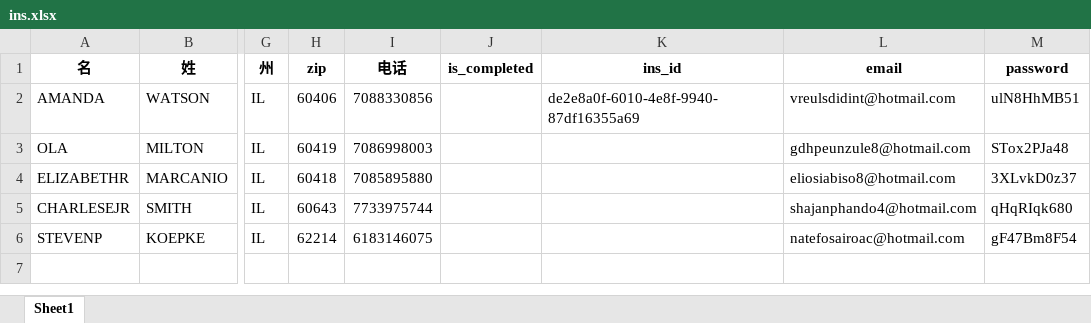
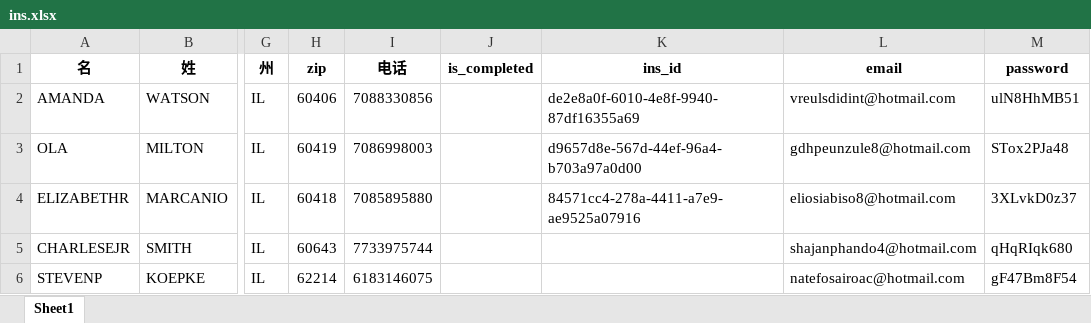
Before and after one commit to changyt-1997/hrblock, an Excel workbook: ins.xlsx, sheet Sheet1, drawn as a sheet; only a part is shown, gaps mark what is left out; values as stored, in another font and other column widths than the file's, no borders; the diff names each change by its address in the sheet, - before the commit and + after, or states it on an @@ line.

```diff
--- a/ins.xlsx (sheet Sheet1)
+++ b/ins.xlsx (sheet Sheet1)
-K3 (ins_id): (empty)
+K3 (ins_id): d9657d8e-567d-44ef-96a4-b703a97a0d00
-K4 (ins_id): (empty)
+K4 (ins_id): 84571cc4-278a-4411-a7e9-ae9525a07916
```
Also changed, not shown: 4 other files.
